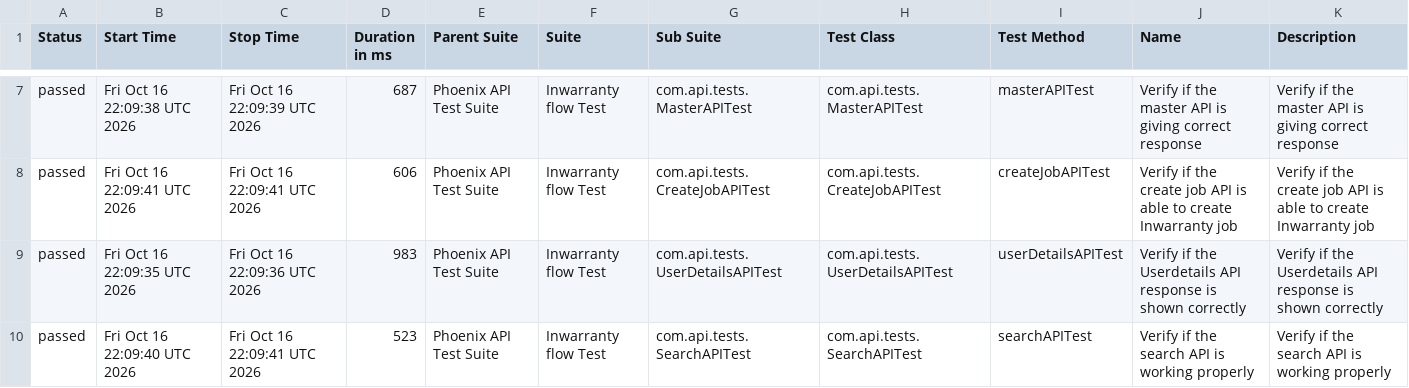
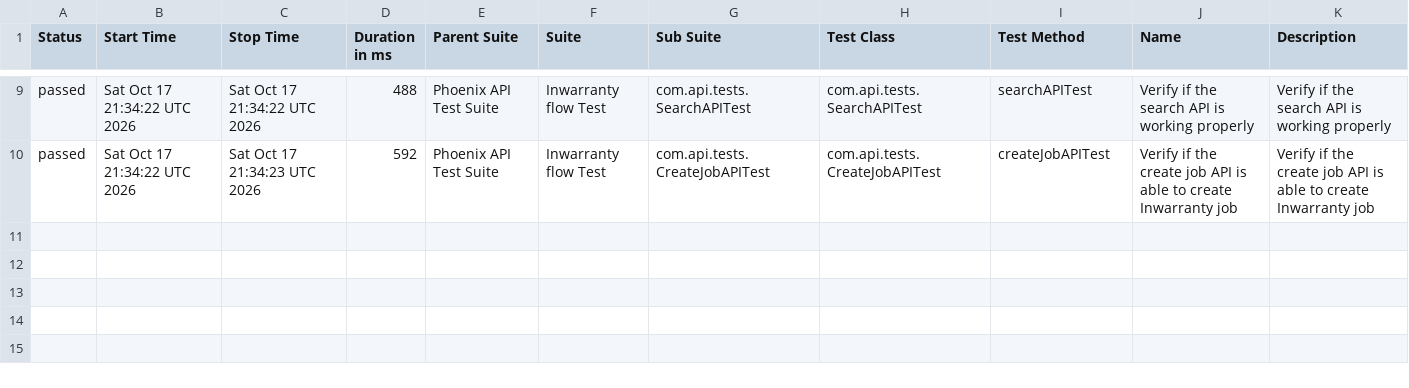
Before and after one commit to srinivaskinik/AutomationFramework-Phoenix-RestAssured, a CSV file: data/suites.csv, drawn as a sheet; only a part is shown, gaps mark what is left out; the diff covers the shown part only.

```diff
--- a/data/suites.csv
+++ b/data/suites.csv
@@ -7,4 +9,2 @@
-"passed","Fri Oct 16 22:09:38 UTC 2026","Fri Oct 16 22:09:39 UTC 2026","687","Phoenix API Test Suite","Inwarranty flow Test","com.api.tests.MasterAPITest","com.api.tests.MasterAPITest","masterAPITest","Verify if the master API is giving correct response","Verify if the master API is giving correct response"
-"passed","Fri Oct 16 22:09:41 UTC 2026","Fri Oct 16 22:09:41 UTC 2026","606","Phoenix API Test Suite","Inwarranty flow Test","com.api.tests.CreateJobAPITest","com.api.tests.CreateJobAPITest","createJobAPITest","Verify if the create job API is able to create Inwarranty job","Verify if the create job API is able to create Inwarranty job"
-"passed","Fri Oct 16 22:09:35 UTC 2026","Fri Oct 16 22:09:36 UTC 2026","983","Phoenix API Test Suite","Inwarranty flow Test","com.api.tests.UserDetailsAPITest","com.api.tests.UserDetailsAPITest","userDetailsAPITest","Verify if the Userdetails API response is shown correctly","Verify if the Userdetails API response is shown correctly"
-"passed","Fri Oct 16 22:09:40 UTC 2026","Fri Oct 16 22:09:41 UTC 2026","523","Phoenix API Test Suite","Inwarranty flow Test","com.api.tests.SearchAPITest","com.api.tests.SearchAPITest","searchAPITest","Verify if the search API is working properly","Verify if the search API is working properly"
+"passed","Sat Oct 17 21:34:22 UTC 2026","Sat Oct 17 21:34:22 UTC 2026","488","Phoenix API Test Suite","Inwarranty flow Test","com.api.tests.SearchAPITest","com.api.tests.SearchAPITest","searchAPITest","Verify if the search API is working properly","Verify if the search API is working properly"
+"passed","Sat Oct 17 21:34:22 UTC 2026","Sat Oct 17 21:34:23 UTC 2026","592","Phoenix API Test Suite","Inwarranty flow Test","com.api.tests.CreateJobAPITest","com.api.tests.CreateJobAPITest","createJobAPITest","Verify if the create job API is able to create Inwarranty job","Verify if the create job API is able to create Inwarranty job"
```
Also changed, not shown: 2 added rows and 29 edited cells elsewhere in this file, data/behaviors.csv, 58 other files.
